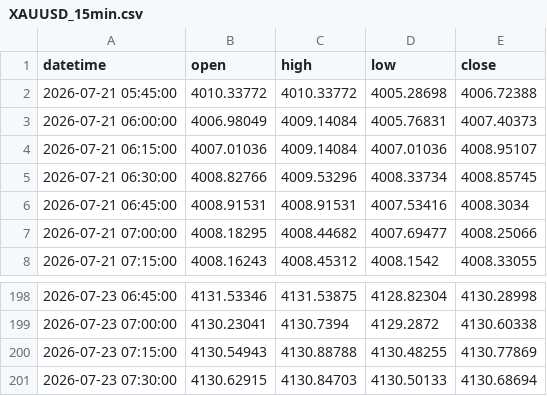
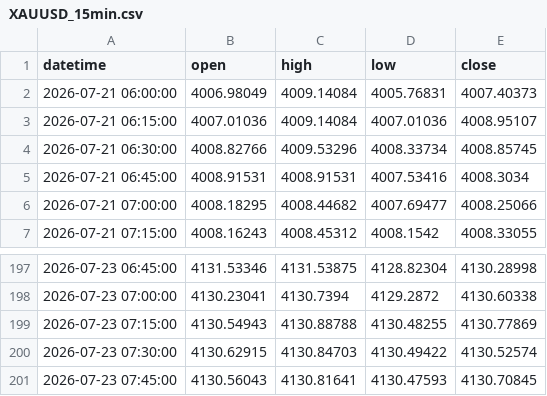
Before and after one commit to atik03mh-pixel/xauusd-dss, a CSV file: data/raw/XAUUSD_15min.csv, drawn as a sheet; only a part is shown, gaps mark what is left out.

```diff
--- a/data/raw/XAUUSD_15min.csv
+++ b/data/raw/XAUUSD_15min.csv
@@ -1,3 +1,2 @@
 datetime,open,high,low,close
-2026-07-21 05:45:00,4010.33772,4010.33772,4005.28698,4006.72388
 2026-07-21 06:00:00,4006.98049,4009.14084,4005.76831,4007.40373
@@ -200,2 +199,3 @@ datetime,open,high,low,close
 2026-07-23 07:15:00,4130.54943,4130.88788,4130.48255,4130.77869
-2026-07-23 07:30:00,4130.62915,4130.84703,4130.50133,4130.68694
+2026-07-23 07:30:00,4130.62915,4130.84703,4130.49422,4130.52574
+2026-07-23 07:45:00,4130.56043,4130.81641,4130.47593,4130.70845
```
Also changed, not shown: data/raw/XAUUSD_1day.csv, data/raw/XAUUSD_1h.csv, 3 other files.
